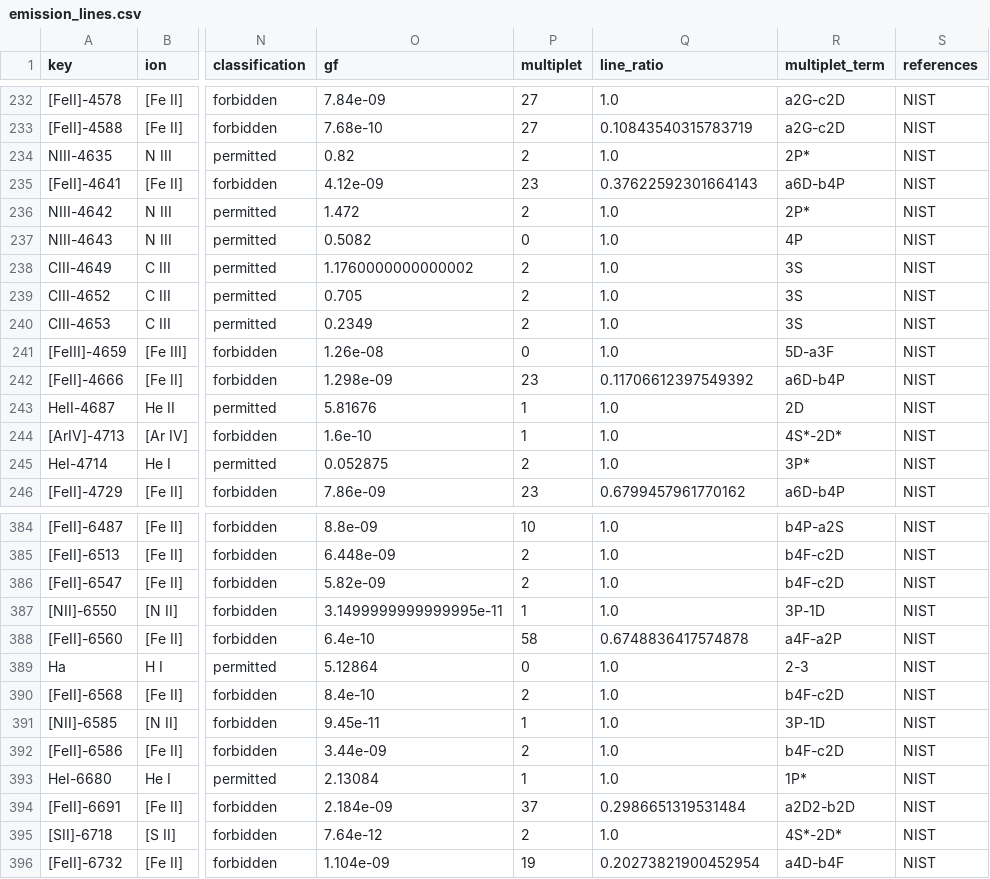
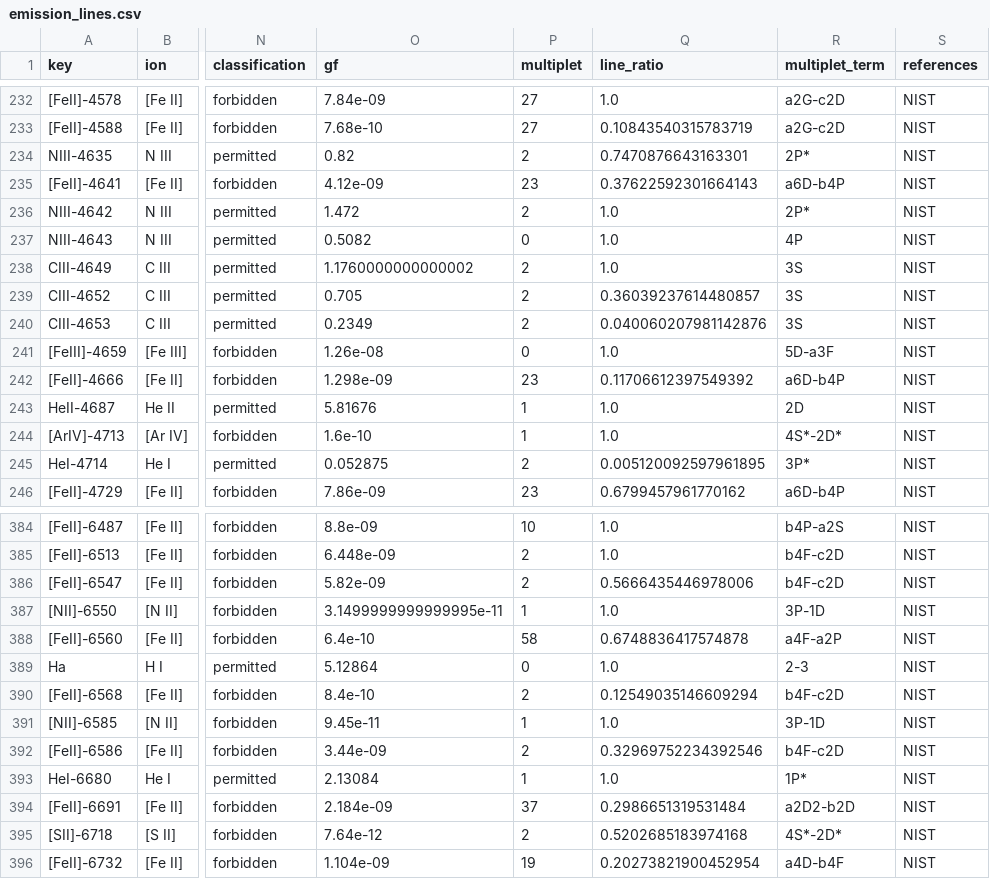
Before and after one commit to ivolabbe/dotfit, a CSV file: dotfit/data/emission_lines/emission_lines.csv, drawn as a sheet; only a part is shown, gaps mark what is left out; the diff covers the shown part only; the diff names each change by its address in the sheet, - before the commit and + after, or states it on an @@ line.

Commit message:
Refactor apply_multiplet_rules to streamline absorption classification
- Removed redundant checks for 'absorption' in classification and type.
- Updated logic to classify lines as absorption based on 'permitted' or 'semi-forbidden' types.
- Set except_keys to only include 'CaII-8500' for multiplet rules.
- Improved code readability by eliminating unnecessary variables and conditions.

```diff
--- a/dotfit/data/emission_lines/emission_lines.csv
+++ b/dotfit/data/emission_lines/emission_lines.csv
-Q234 (line_ratio): 1.0
+Q234 (line_ratio): 0.7470876643163301
-Q239 (line_ratio): 1.0
+Q239 (line_ratio): 0.36039237614480857
-Q240 (line_ratio): 1.0
+Q240 (line_ratio): 0.040060207981142876
-Q245 (line_ratio): 1.0
+Q245 (line_ratio): 0.005120092597961895
-Q386 (line_ratio): 1.0
+Q386 (line_ratio): 0.5666435446978006
-Q390 (line_ratio): 1.0
+Q390 (line_ratio): 0.12549035146609294
-Q392 (line_ratio): 1.0
+Q392 (line_ratio): 0.32969752234392546
-Q395 (line_ratio): 1.0
+Q395 (line_ratio): 0.5202685183974168
```
Also changed, not shown: 23 edited cells elsewhere in this file, 1 other file.
